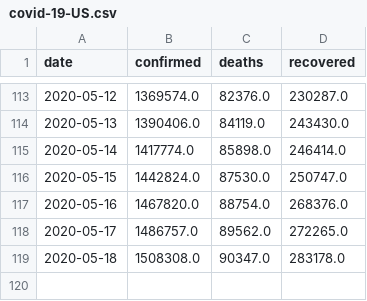
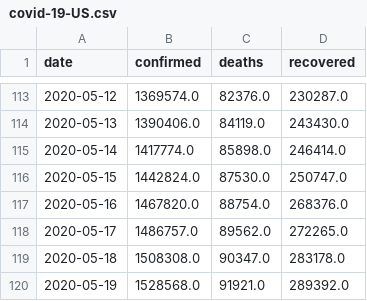
Before and after one commit to jayanti-prasad/Covid-19, a CSV file: current/data/covid-19-US.csv, drawn as a sheet; only a part is shown, gaps mark what is left out.

```diff
--- a/current/data/covid-19-US.csv
+++ b/current/data/covid-19-US.csv
@@ -119 +119,2 @@ date,confirmed,deaths,recovered
 2020-05-18,1508308.0,90347.0,283178.0
+2020-05-19,1528568.0,91921.0,289392.0
```
Also changed, not shown: current/data/covid-19-India.csv, data/world_population.csv, 10 other files.
